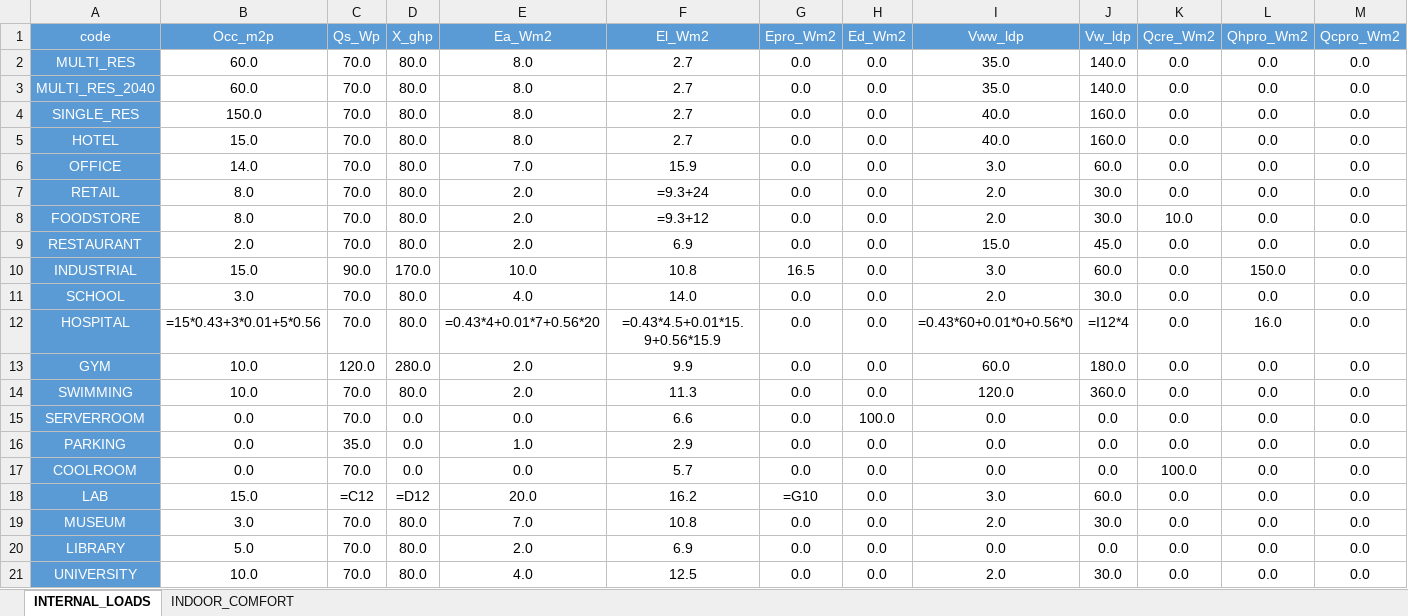
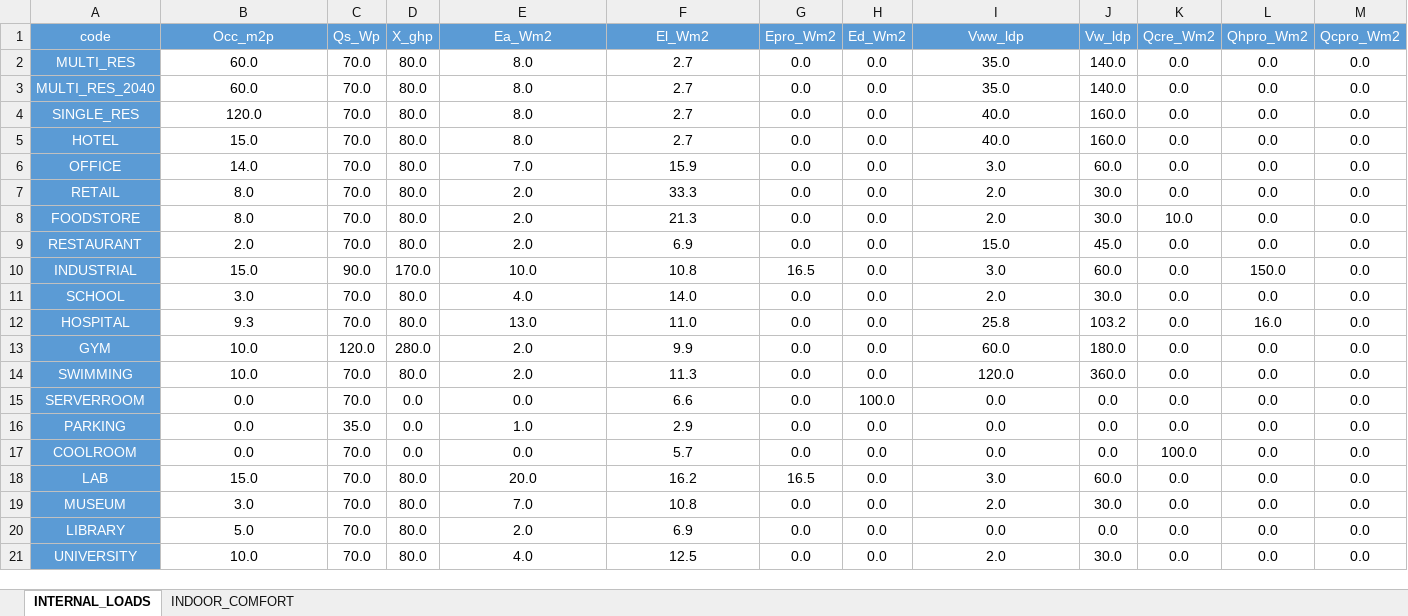
Before and after one commit to architecture-building-systems/cea-remap-ville-plugin, an Excel workbook: remap_ville_plugin/CH_ReMaP/archetypes/SURB_2060_DGT/use_types/USE_TYPE_PROPERTIES.xlsx, sheet INTERNAL_LOADS, drawn as a sheet; only a part is shown; values as stored, in another font and other column widths than the file's, no borders; formulas without a stored value are shown as written; the diff names each change by its address in the sheet, - before the commit and + after, or states it on an @@ line.

```diff
--- a/remap_ville_plugin/CH_ReMaP/archetypes/SURB_2060_DGT/use_types/USE_TYPE_PROPERTIES.xlsx (sheet INTERNAL_LOADS)
+++ b/remap_ville_plugin/CH_ReMaP/archetypes/SURB_2060_DGT/use_types/USE_TYPE_PROPERTIES.xlsx (sheet INTERNAL_LOADS)
-B4 (Occ_m2p): 150.0
+B4 (Occ_m2p): 120.0
-F7 (El_Wm2): =9.3+24
+F7 (El_Wm2): 33.3
-F8 (El_Wm2): =9.3+12
+F8 (El_Wm2): 21.3
-B12 (Occ_m2p): =15*0.43+3*0.01+5*0.56
+B12 (Occ_m2p): 9.3
-E12 (Ea_Wm2): =0.43*4+0.01*7+0.56*20
+E12 (Ea_Wm2): 13.0
-F12 (El_Wm2): =0.43*4.5+0.01*15.9+0.56*15.9
+F12 (El_Wm2): 11.0
-I12 (Vww_ldp): =0.43*60+0.01*0+0.56*0
+I12 (Vww_ldp): 25.8
-J12 (Vw_ldp): =I12*4
+J12 (Vw_ldp): 103.2
-C18 (Qs_Wp): =C12
+C18 (Qs_Wp): 70.0
-D18 (X_ghp): =D12
+D18 (X_ghp): 80.0
-G18 (Epro_Wm2): =G10
+G18 (Epro_Wm2): 16.5
```
Also changed, not shown: sheet INDOOR_COMFORT, remap_ville_plugin/CH_ReMaP/archetypes/SURB_2040_DGT/use_types/USE_TYPE_PROPERTIES.xlsx, 2 other files.
